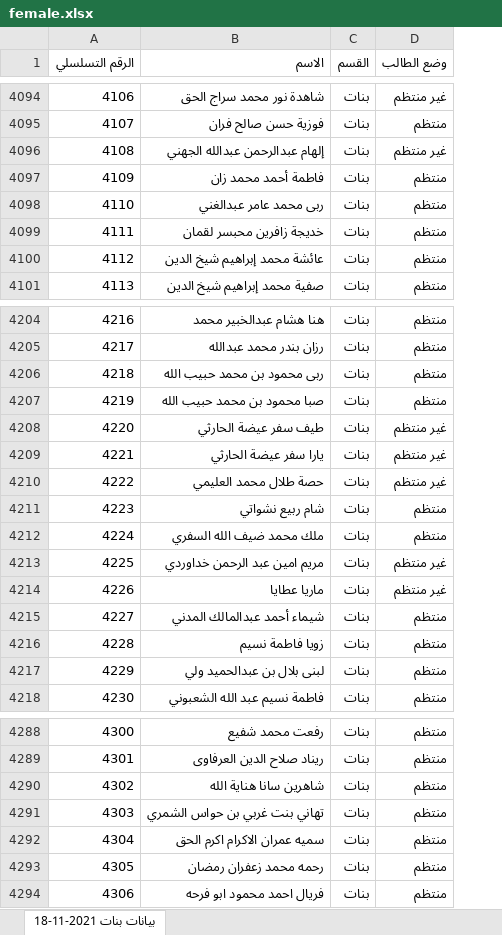
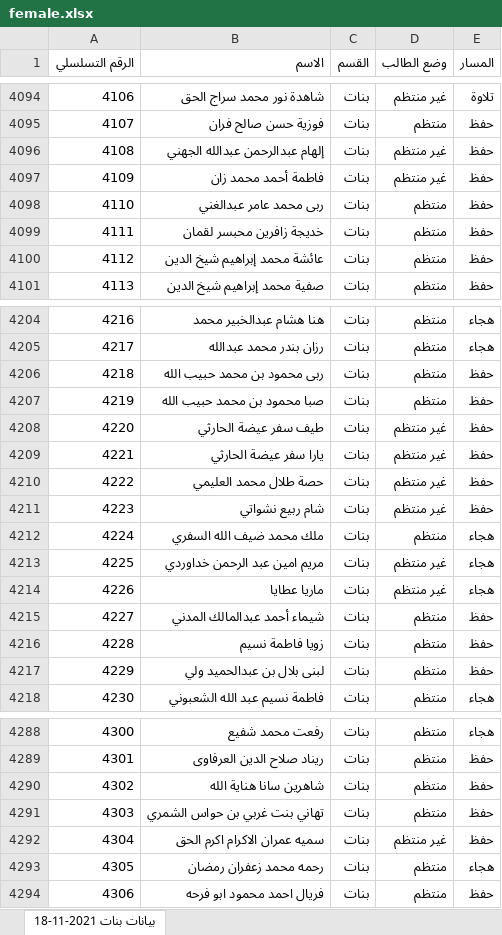
Before and after one commit to HatemFurqan/checkout, an Excel workbook: public/female.xlsx, sheet بيانات بنات 2021-11-18, drawn as a sheet; only a part is shown, gaps mark what is left out; values as stored, in another font and other column widths than the file's, no borders; the diff covers the shown part only; the diff names each change by its address in the sheet, - before the commit and + after, or states it on an @@ line.

```diff
--- a/public/female.xlsx (sheet بيانات بنات 2021-11-18)
+++ b/public/female.xlsx (sheet بيانات بنات 2021-11-18)
+column E (المسار), rows 4094-4101: تلاوة | حفظ | حفظ | حفظ | حفظ | حفظ | حفظ | حفظ; rows 4204-4218: هجاء | هجاء | حفظ | حفظ | حفظ | حفظ | حفظ | حفظ | هجاء | هجاء | هجاء | حفظ | حفظ | حفظ | هجاء; rows 4288-4294: هجاء | حفظ | حفظ | حفظ | حفظ | هجاء | حفظ
-D4097 (وضع الطالب): منتظم
+D4097 (وضع الطالب): غير منتظم
-D4211 (وضع الطالب): منتظم
+D4211 (وضع الطالب): غير منتظم
-D4292 (وضع الطالب): منتظم
+D4292 (وضع الطالب): غير منتظم
```
Also changed, not shown: 8 added rows and 2 edited cells elsewhere in this sheet, public/male.xlsx, 13 other files.
